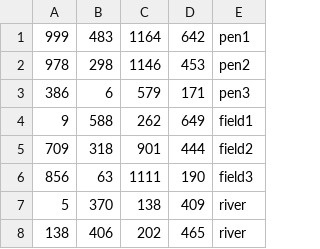
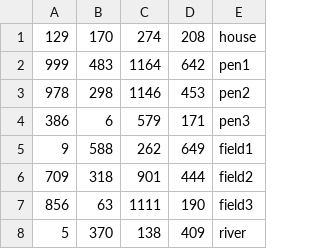
Before and after one commit to bcvery1/Deadication, a CSV file: assets/interactiveplacement.csv, drawn as a sheet; only a part is shown; the shorter side is filled out with more unchanged rows.

Commit message:
House inv and seed planting

```diff
--- a/assets/interactiveplacement.csv
+++ b/assets/interactiveplacement.csv
@@ -1 +1,2 @@
+129,170,274,208,house
 999,483,1164,642,pen1
```
Also changed, not shown: assets/spriteLayout.csv, 8 other files.
